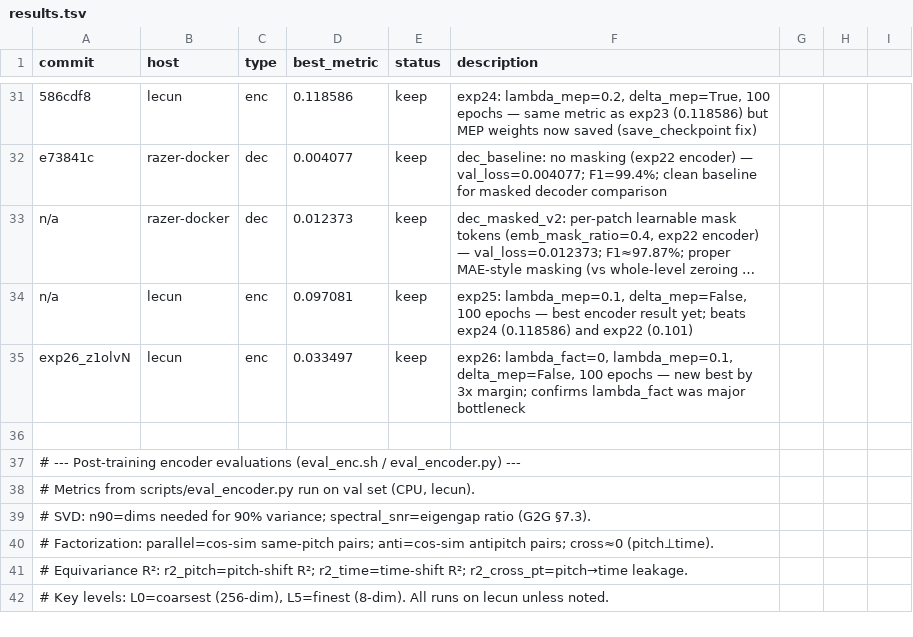
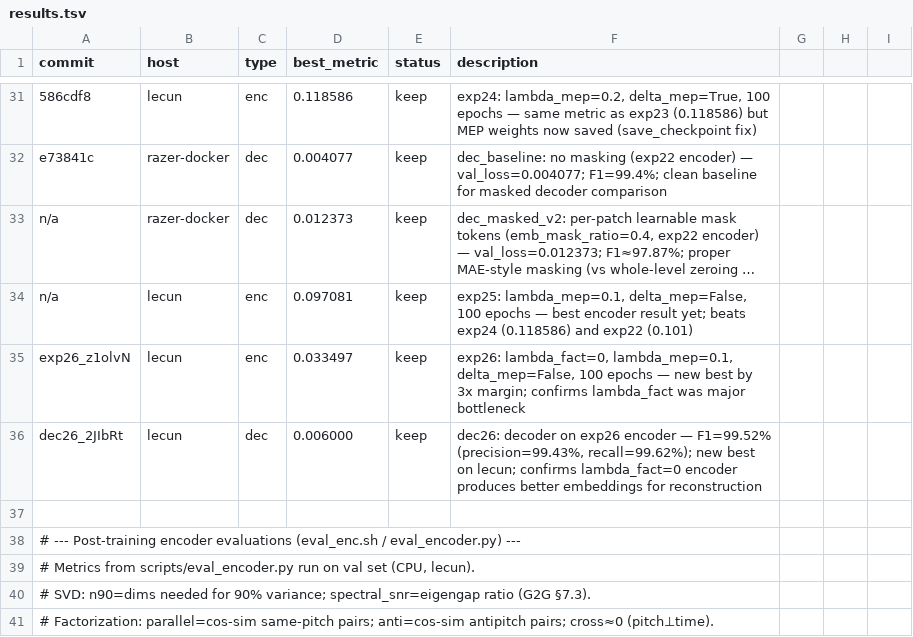
Before and after one commit to drscotthawley/midi-rae, a TSV file: results.tsv, drawn as a sheet; only a part is shown, gaps mark what is left out; the shorter side is filled out with more unchanged rows; long unchanged cells end in ….

```diff
--- a/results.tsv
+++ b/results.tsv
@@ -35,2 +35,3 @@ n/a	lecun	enc	0.097081	keep	exp25: lambda_mep=0.1, delta_mep=False, 100 epochs
 exp26_z1olvN	lecun	enc	0.033497	keep	exp26: lambda_fact=0, lambda_mep=0.1, delta_mep=False, 100 epochs — new best by 3x margin; confirms lambda_fact was major bottleneck
+dec26_2JIbRt	lecun	dec	0.006000	keep	dec26: decoder on exp26 encoder — F1=99.52% (precision=99.43%, recall=99.62%); new best on lecun; confirms lambda_fact=0 encoder produces better embeddings for reconstruction
 
```
Also changed, not shown: 5 other files.
